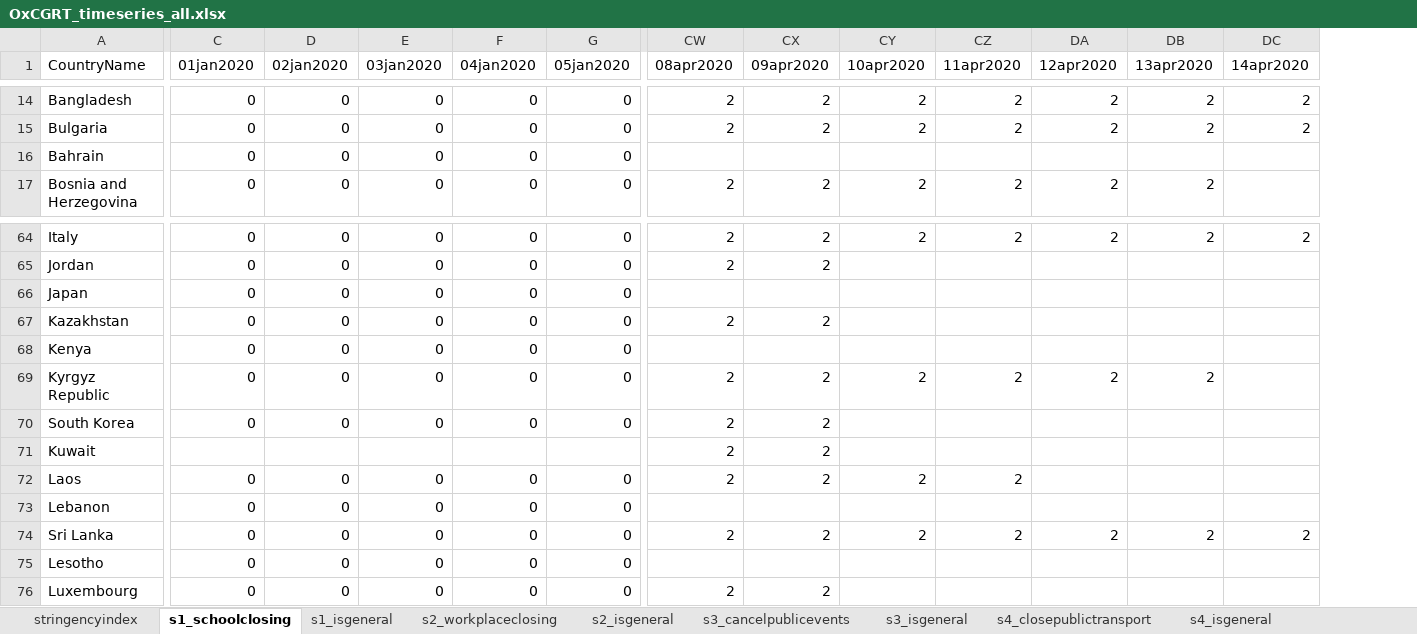
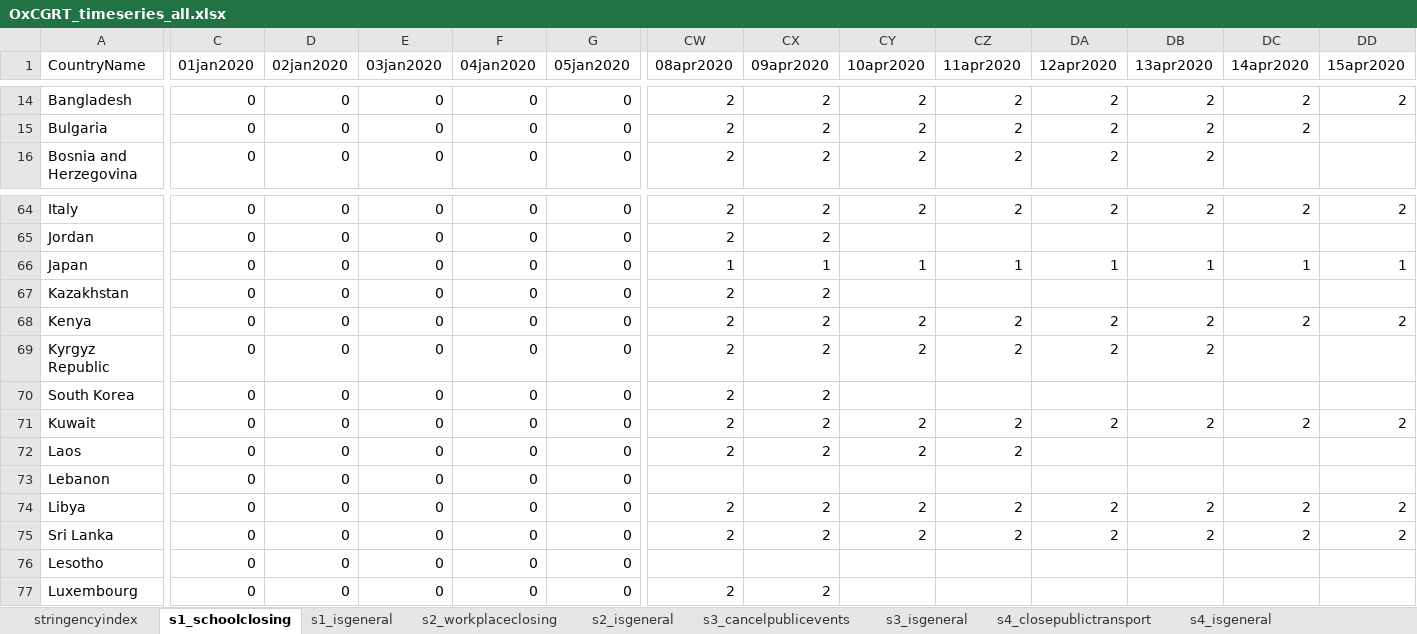
Before and after one commit to OxCGRT/covid-policy-tracker, an Excel workbook: data/timeseries/OxCGRT_timeseries_all.xlsx, sheet s1_schoolclosing, drawn as a sheet; only a part is shown, gaps mark what is left out; values as stored, in another font and other column widths than the file's, no borders; removed rows and columns are numbered as before the commit, all else as after; rows hold the shown columns only; the diff covers the shown part only; the diff names each change by its address in the sheet, - before the commit and + after, or states it on an @@ line.

```diff
--- a/data/timeseries/OxCGRT_timeseries_all.xlsx (sheet s1_schoolclosing)
+++ b/data/timeseries/OxCGRT_timeseries_all.xlsx (sheet s1_schoolclosing)
+column DD (15apr2020), row 14: 2; rows 64-71: 2 |  | 1 |  | 2 |  |  | 2; row 75: 2
-row 16: Bahrain | 0 | 0 | 0 | 0 | 0
-CW66 (08apr2020): (empty)
+CW66 (08apr2020): 1
-CX66 (09apr2020): (empty)
+CX66 (09apr2020): 1
-CY66 (10apr2020): (empty)
+CY66 (10apr2020): 1
-CZ66 (11apr2020): (empty)
+CZ66 (11apr2020): 1
-DA66 (12apr2020): (empty)
+DA66 (12apr2020): 1
-DB66 (13apr2020): (empty)
+DB66 (13apr2020): 1
-DC66 (14apr2020): (empty)
+DC66 (14apr2020): 1
-CW68 (08apr2020): (empty)
+CW68 (08apr2020): 2
-CX68 (09apr2020): (empty)
+CX68 (09apr2020): 2
-CY68 (10apr2020): (empty)
+CY68 (10apr2020): 2
-CZ68 (11apr2020): (empty)
+CZ68 (11apr2020): 2
-DA68 (12apr2020): (empty)
+DA68 (12apr2020): 2
-DB68 (13apr2020): (empty)
+DB68 (13apr2020): 2
-DC68 (14apr2020): (empty)
+DC68 (14apr2020): 2
-C71 (01jan2020): (empty)
+C71 (01jan2020): 0
-D71 (02jan2020): (empty)
+D71 (02jan2020): 0
-E71 (03jan2020): (empty)
+E71 (03jan2020): 0
-F71 (04jan2020): (empty)
+F71 (04jan2020): 0
-G71 (05jan2020): (empty)
+G71 (05jan2020): 0
-CY71 (10apr2020): (empty)
+CY71 (10apr2020): 2
-CZ71 (11apr2020): (empty)
+CZ71 (11apr2020): 2
-DA71 (12apr2020): (empty)
+DA71 (12apr2020): 2
-DB71 (13apr2020): (empty)
+DB71 (13apr2020): 2
-DC71 (14apr2020): (empty)
+DC71 (14apr2020): 2
+row 74: Libya | 0 | 0 | 0 | 0 | 0 | 2 | 2 | 2 | 2 | 2 | 2 | 2 | 2
```
Also changed, not shown: 3 added rows, 1 removed row and 301 edited cells elsewhere in this sheet, sheet stringencyindex, sheet s12_testingframework, sheet s2_workplaceclosing, sheet s3_cancelpublicevents, sheet s4_closepublictransport, sheet s6_domestictravel, 11 more sheets, 21 other files.
